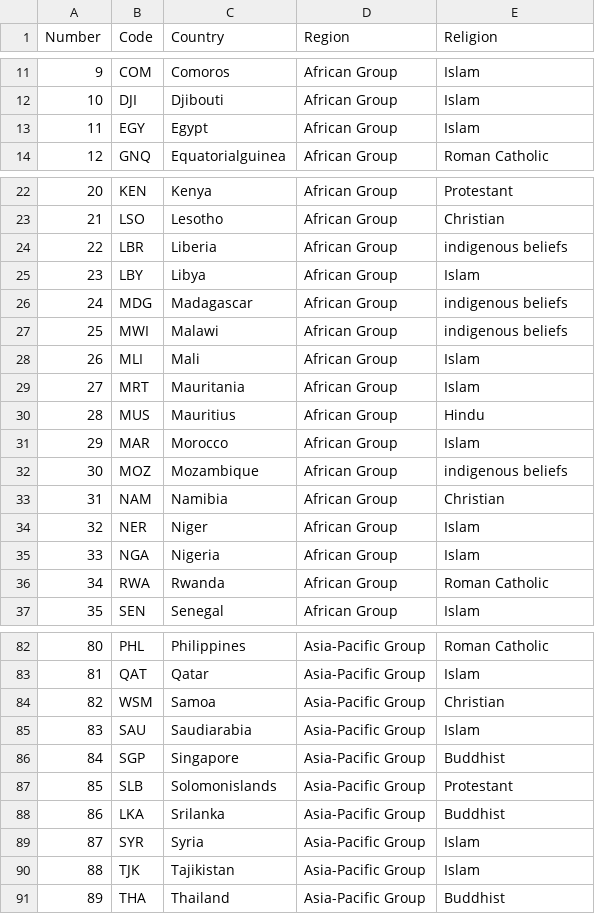
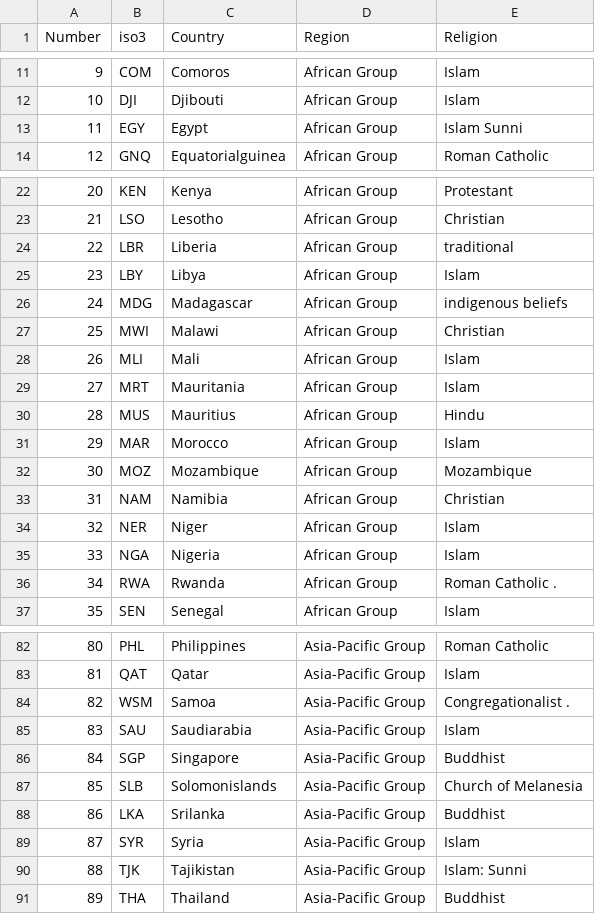
Before and after one commit to TomasTurner/Notorious_ADA_Projet_2019, a CSV file: dataprocessed/Country_list_final.csv, drawn as a sheet; only a part is shown, gaps mark what is left out; the diff covers the shown part only.

Commit message:
Uploaded all processed data

```diff
--- a/dataprocessed/Country_list_final.csv
+++ b/dataprocessed/Country_list_final.csv
@@ -1 +1 @@
-Number,Code,Country,Region,Religion
+Number,iso3,Country,Region,Religion
@@ -12,3 +12,3 @@ Number,Code,Country,Region,Religion
 10,DJI,Djibouti,African Group,Islam
-11,EGY,Egypt,African Group,Islam
+11,EGY,Egypt,African Group,Islam Sunni
 12,GNQ,Equatorialguinea,African Group,Roman Catholic
@@ -23,6 +23,6 @@ Number,Code,Country,Region,Religion
 21,LSO,Lesotho,African Group,Christian
-22,LBR,Liberia,African Group,indigenous beliefs
+22,LBR,Liberia,African Group,traditional
 23,LBY,Libya,African Group,Islam
 24,MDG,Madagascar,African Group,indigenous beliefs
-25,MWI,Malawi,African Group,indigenous beliefs
+25,MWI,Malawi,African Group,Christian
 26,MLI,Mali,African Group,Islam
@@ -31,3 +31,3 @@ Number,Code,Country,Region,Religion
 29,MAR,Morocco,African Group,Islam
-30,MOZ,Mozambique,African Group,indigenous beliefs
+30,MOZ,Mozambique,African Group,Mozambique
 31,NAM,Namibia,African Group,Christian
@@ -35,3 +35,3 @@ Number,Code,Country,Region,Religion
 33,NGA,Nigeria,African Group,Islam
-34,RWA,Rwanda,African Group,Roman Catholic
+34,RWA,Rwanda,African Group,Roman Catholic   .
 35,SEN,Senegal,African Group,Islam
@@ -83,9 +83,9 @@ Number,Code,Country,Region,Religion
 81,QAT,Qatar,Asia-Pacific Group,Islam
-82,WSM,Samoa,Asia-Pacific Group,Christian
+82,WSM,Samoa,Asia-Pacific Group,Congregationalist   .
 83,SAU,Saudiarabia,Asia-Pacific Group,Islam
 84,SGP,Singapore,Asia-Pacific Group,Buddhist
-85,SLB,Solomonislands,Asia-Pacific Group,Protestant
+85,SLB,Solomonislands,Asia-Pacific Group,Church of Melanesia
 86,LKA,Srilanka,Asia-Pacific Group,Buddhist
 87,SYR,Syria,Asia-Pacific Group,Islam
-88,TJK,Tajikistan,Asia-Pacific Group,Islam
+88,TJK,Tajikistan,Asia-Pacific Group,Islam: Sunni
 89,THA,Thailand,Asia-Pacific Group,Buddhist
```
Also changed, not shown: 9 edited cells elsewhere in this file, dataprocessed/Age_limits_processed.csv, dataprocessed/Community_actions_processed.csv, 7 other files.
